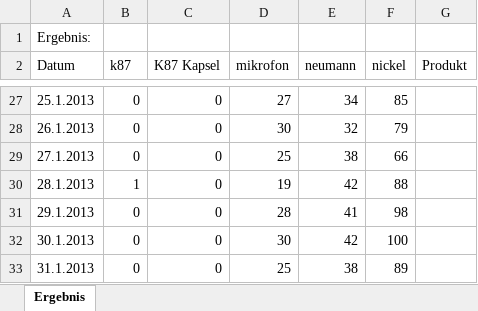
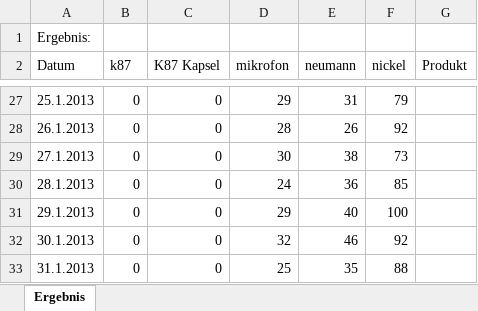
Before and after one commit to AJKlaholz/BATOOL, an Excel workbook: TestWithBash/ExcelTest2.xlsx, sheet Ergebnis, drawn as a sheet; only a part is shown, gaps mark what is left out; values as stored, in another font and other column widths than the file's, no borders; the diff covers the shown part only; the diff names each change by its address in the sheet, - before the commit and + after, or states it on an @@ line.

```diff
--- a/TestWithBash/ExcelTest2.xlsx (sheet Ergebnis)
+++ b/TestWithBash/ExcelTest2.xlsx (sheet Ergebnis)
-D27 (mikrofon): 27
+D27 (mikrofon): 29
-E27 (neumann): 34
+E27 (neumann): 31
-F27 (nickel): 85
+F27 (nickel): 79
-D28 (mikrofon): 30
+D28 (mikrofon): 28
-E28 (neumann): 32
+E28 (neumann): 26
-F28 (nickel): 79
+F28 (nickel): 92
-D29 (mikrofon): 25
+D29 (mikrofon): 30
-F29 (nickel): 66
+F29 (nickel): 73
-B30 (k87): 1
+B30 (k87): 0
-D30 (mikrofon): 19
+D30 (mikrofon): 24
-E30 (neumann): 42
+E30 (neumann): 36
-F30 (nickel): 88
+F30 (nickel): 85
-D31 (mikrofon): 28
+D31 (mikrofon): 29
-E31 (neumann): 41
+E31 (neumann): 40
-F31 (nickel): 98
+F31 (nickel): 100
-D32 (mikrofon): 30
+D32 (mikrofon): 32
-E32 (neumann): 42
+E32 (neumann): 46
-F32 (nickel): 100
+F32 (nickel): 92
-E33 (neumann): 38
+E33 (neumann): 35
-F33 (nickel): 89
+F33 (nickel): 88
```
Also changed, not shown: 64 edited cells elsewhere in this sheet, 5 other files.
